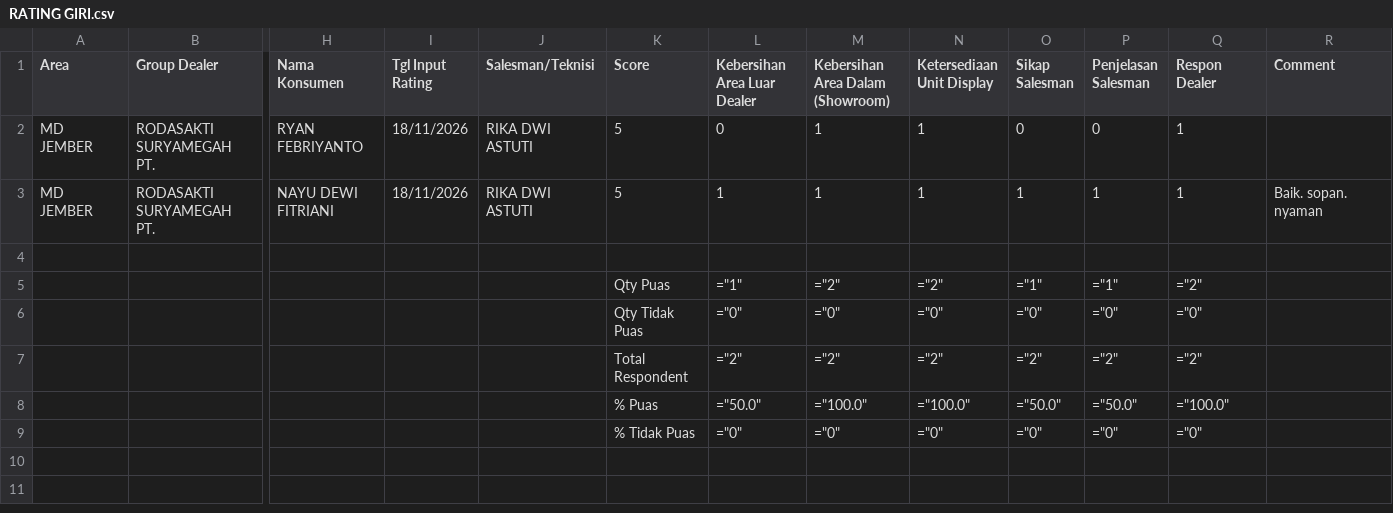
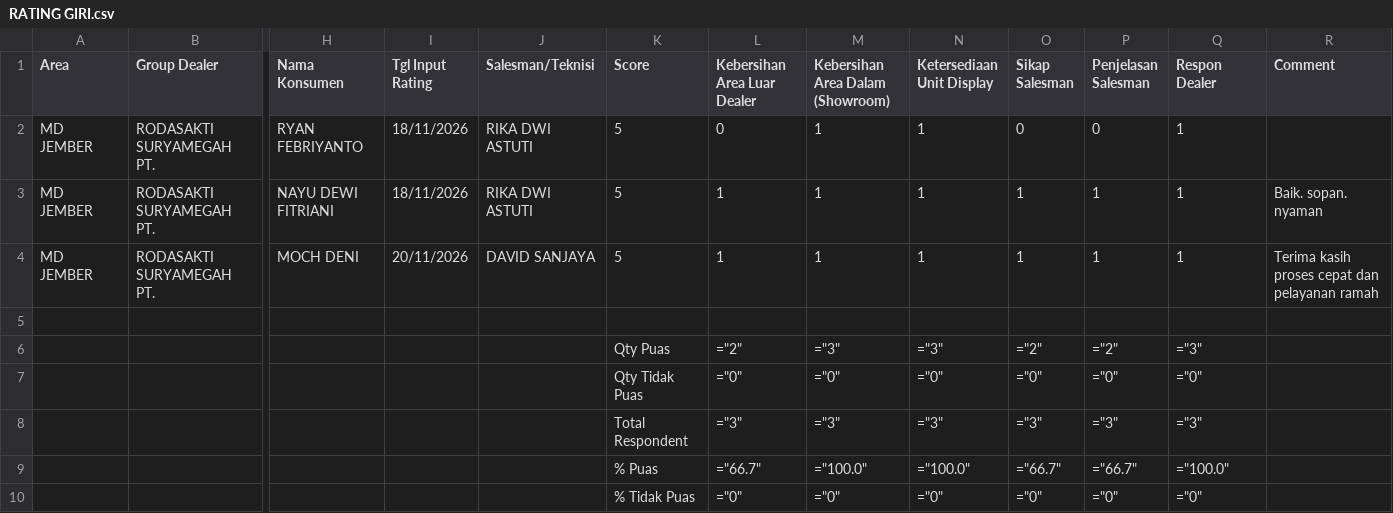
Before and after one commit to egi-jember/bushido-dashboard, a CSV file: bushido_raw/rating_files/RATING GIRI.csv, drawn as a sheet; only a part is shown, gaps mark what is left out; removed rows and columns are numbered as before the commit, all else as after; rows hold the shown columns only; the diff names each change by its address in the sheet, - before the commit and + after, or states it on an @@ line.

Commit message:
upload rating_files/RATING GIRI.csv

```diff
--- a/bushido_raw/rating_files/RATING GIRI.csv
+++ b/bushido_raw/rating_files/RATING GIRI.csv
+row 4: MD JEMBER | RODASAKTI SURYAMEGAH PT. | MOCH DENI | 20/11/2026 | DAVID SANJAYA | 5 | 1 | 1 | 1 | 1 | 1 | 1 | Terima kasih proses cepat dan pelayanan ramah
-row 5:  |  |  |  |  | Qty Puas | ="1" | ="2" | ="2" | ="1" | ="1" | ="2"
+row 6:  |  |  |  |  | Qty Puas | ="2" | ="3" | ="3" | ="2" | ="2" | ="3"
-row 7:  |  |  |  |  | Total Respondent | ="2" | ="2" | ="2" | ="2" | ="2" | ="2"
+row 8:  |  |  |  |  | Total Respondent | ="3" | ="3" | ="3" | ="3" | ="3" | ="3"
-L9 (Kebersihan Area Luar Dealer): ="50.0"
+L9 (Kebersihan Area Luar Dealer): ="66.7"
-O9 (Sikap Salesman): ="50.0"
+O9 (Sikap Salesman): ="66.7"
-P9 (Penjelasan Salesman): ="50.0"
+P9 (Penjelasan Salesman): ="66.7"
```
